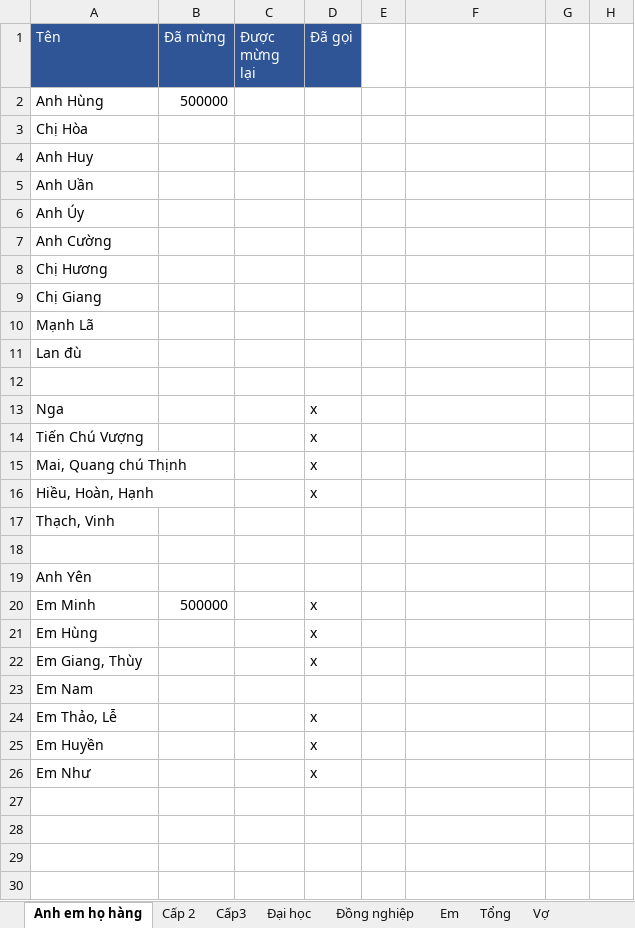
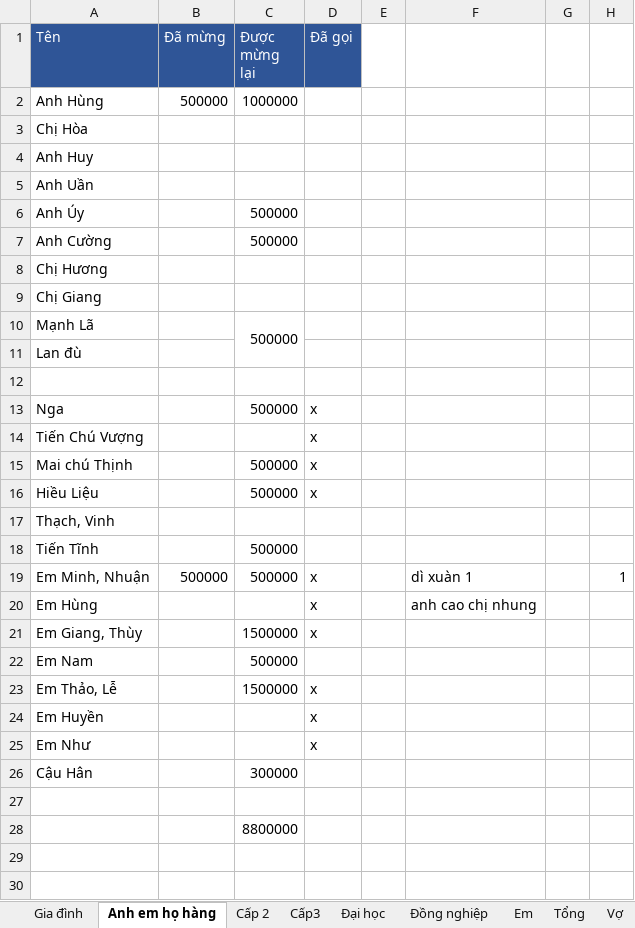
Before and after one commit to TruongGlacio/PersonalData, an Excel workbook: Tiendamcuoi.xlsx, sheet Anh em họ hàng, drawn as a sheet; only a part is shown; the shorter side is filled out with more unchanged rows; values as stored, in another font and other column widths than the file's, no borders; removed rows and columns are numbered as before the commit, all else as after; the diff covers the shown part only; the diff names each change by its address in the sheet, - before the commit and + after, or states it on an @@ line.

```diff
--- a/Tiendamcuoi.xlsx (sheet Anh em họ hàng)
+++ b/Tiendamcuoi.xlsx (sheet Anh em họ hàng)
+sheet tab: Gia đình
-C2 (Được mừng lại): (empty)
+C2 (Được mừng lại): 1000000
-C6:C7 (Được mừng lại): (empty)
+C6:C7 (Được mừng lại): 500000
-C10 (Được mừng lại): (empty)
+C10 (Được mừng lại): 500000
+C10:C11 merged
-C13 (Được mừng lại): (empty)
+C13 (Được mừng lại): 500000
-row 15: Mai, Quang chú Thịnh |  |  | x
-row 16: Hiều, Hoàn, Hạnh |  |  | x
+row 15: Mai chú Thịnh |  | 500000 | x
+row 16: Hiều Liệu |  | 500000 | x
-row 18: (empty)
+row 18: Tiến Tĩnh |  | 500000
-row 19: Anh Yên
-row 20: Em Minh | 500000 |  | x
+row 19: Em Minh, Nhuận | 500000 | 500000 | x |  | dì xuàn 1 |  | 1
-F20: (empty)
+F20: anh cao chị nhung
-C21 (Được mừng lại): (empty)
+C21 (Được mừng lại): 1500000
-C22 (Được mừng lại): (empty)
+C22 (Được mừng lại): 500000
-C23 (Được mừng lại): (empty)
+C23 (Được mừng lại): 1500000
+row 26: Cậu Hân |  | 300000
+row 27: (empty)
+row 28:  |  | 8800000
```
Also changed, not shown: 3 removed rows and 5 edited cells elsewhere in this sheet, sheet Đồng nghiệp, sheet Cấp 2, sheet Cấp3, sheet Đại học, sheet Em, sheet Tổng, 2 other files.
